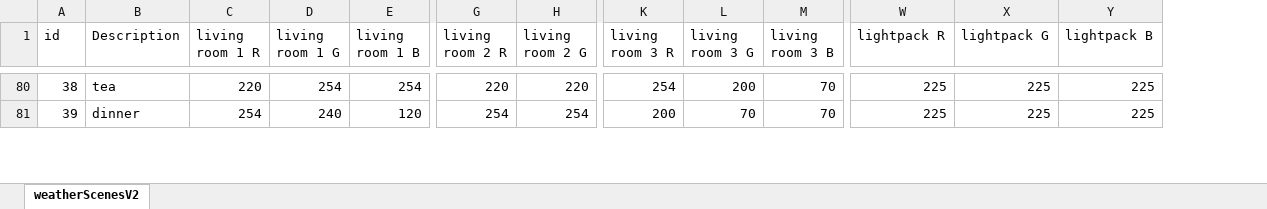
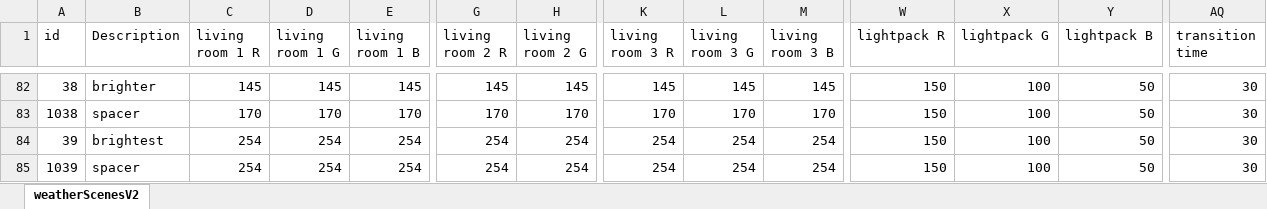
Before and after one commit to trbarron/Hue_Lights_Control, an Excel workbook: weatherScenes.xlsm, sheet weatherScenesV2, drawn as a sheet; only a part is shown, gaps mark what is left out; values as stored, in another font and other column widths than the file's, no cell formats; charts and pictures not drawn; addresses are those after the commit; rows hold the shown columns only; the diff covers the shown part only; the diff names each change by its address in the sheet, - before the commit and + after, or states it on an @@ line.

Commit message:
V3.0
+: Added "breathing" lights. Now commanded lights will oscillate between colors in a spectrum, giving you a shifting effect. Can be toggled. Spectrums are defined in weatherScenes.csv
*: Fixed turning on/off lightpack lights. Before they'd turn to the lowest brightness which was not off.

```diff
--- a/weatherScenes.xlsm (sheet weatherScenesV2)
+++ b/weatherScenes.xlsm (sheet weatherScenesV2)
+column AQ (transition time), row 82: 30; row 84: 30
-B82 (Description): tea
+B82 (Description): brighter
-C82 (living room 1 R): 220
+C82 (living room 1 R): 145
-D82 (living room 1 G): 254
+D82 (living room 1 G): 145
-E82 (living room 1 B): 254
+E82 (living room 1 B): 145
-G82 (living room 2 R): 220
+G82 (living room 2 R): 145
-H82 (living room 2 G): 220
+H82 (living room 2 G): 145
-K82 (living room 3 R): 254
+K82 (living room 3 R): 145
-L82 (living room 3 G): 200
+L82 (living room 3 G): 145
-M82 (living room 3 B): 70
+M82 (living room 3 B): 145
-W82 (lightpack R): 225
+W82 (lightpack R): 150
-X82 (lightpack G): 225
+X82 (lightpack G): 100
-Y82 (lightpack B): 225
+Y82 (lightpack B): 50
+row 83: 1038 | spacer | 170 | 170 | 170 | 170 | 170 | 170 | 170 | 170 | 150 | 100 | 50 | 30
-B84 (Description): dinner
+B84 (Description): brightest
-D84 (living room 1 G): 240
+D84 (living room 1 G): 254
-E84 (living room 1 B): 120
+E84 (living room 1 B): 254
-K84 (living room 3 R): 200
+K84 (living room 3 R): 254
-L84 (living room 3 G): 70
+L84 (living room 3 G): 254
-M84 (living room 3 B): 70
+M84 (living room 3 B): 254
-W84 (lightpack R): 225
+W84 (lightpack R): 150
-X84 (lightpack G): 225
+X84 (lightpack G): 100
-Y84 (lightpack B): 225
+Y84 (lightpack B): 50
+row 85: 1039 | spacer | 254 | 254 | 254 | 254 | 254 | 254 | 254 | 254 | 150 | 100 | 50 | 30
```
Also changed, not shown: 10 added rows, 1 added column and 108 edited cells elsewhere in this sheet, cell formats, formulas that keep their value, charts or pictures, 5 other files.
